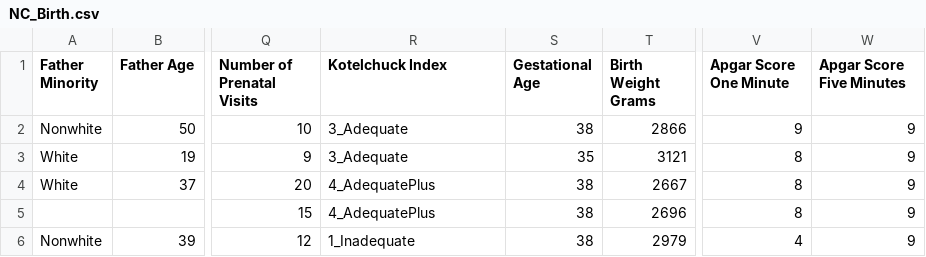
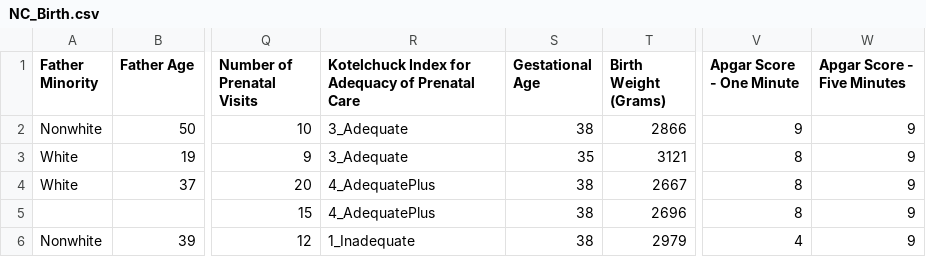
Before and after one commit to yardsale8/DSCI_210_R_notebooks, a CSV file: data/NC_Birth.csv, drawn as a sheet; only a part is shown, gaps mark what is left out; the diff names each change by its address in the sheet, - before the commit and + after, or states it on an @@ line.

```diff
--- a/data/NC_Birth.csv
+++ b/data/NC_Birth.csv
-R1: Kotelchuck Index
+R1: Kotelchuck Index for Adequacy of Prenatal Care
-T1: Birth Weight Grams
+T1: Birth Weight (Grams)
-V1: Apgar Score One Minute
+V1: Apgar Score - One Minute
-W1: Apgar Score Five Minutes
+W1: Apgar Score - Five Minutes
```
Also changed, not shown: 2 other files.
